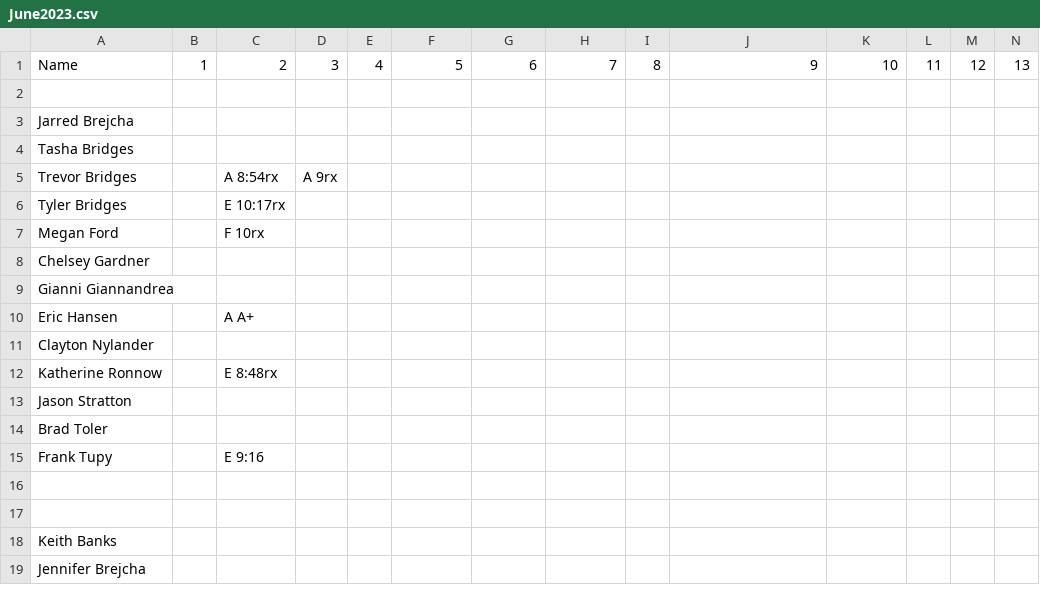
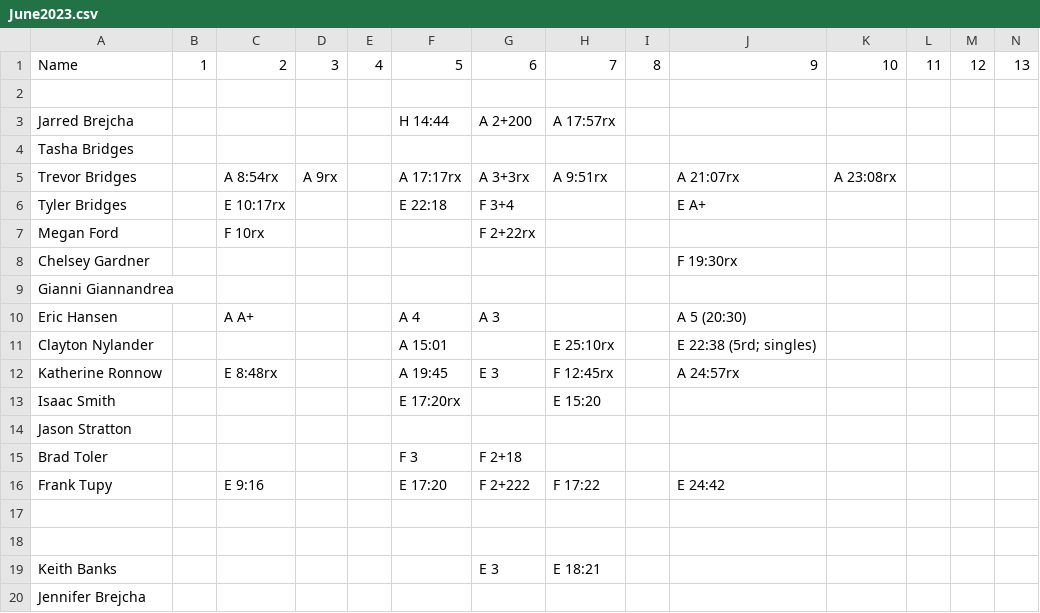
Before and after one commit to trvrbrdgs/Nikao_scores, a CSV file: resources/June2023.csv, drawn as a sheet; only a part is shown; addresses are those after the commit; rows hold the shown columns only; the diff covers the shown part only; the diff names each change by its address in the sheet, - before the commit and + after, or states it on an @@ line.

Commit message:
Updated June2023

```diff
--- a/resources/June2023.csv
+++ b/resources/June2023.csv
-F3: (empty)
+F3: H 14:44
-G3: (empty)
+G3: A 2+200
-H3: (empty)
+H3: A 17:57rx
-F5: (empty)
+F5: A 17:17rx
-G5: (empty)
+G5: A 3+3rx
-H5: (empty)
+H5: A 9:51rx
-J5: (empty)
+J5: A 21:07rx
-K5: (empty)
+K5: A 23:08rx
-F6: (empty)
+F6: E 22:18
-G6: (empty)
+G6: F 3+4
-J6: (empty)
+J6: E A+
-G7: (empty)
+G7: F 2+22rx
-J8: (empty)
+J8: F 19:30rx
-F10: (empty)
+F10: A 4
-G10: (empty)
+G10: A 3
-J10: (empty)
+J10: A 5 (20:30)
-F11: (empty)
+F11: A 15:01
-H11: (empty)
+H11: E 25:10rx
-J11: (empty)
+J11: E 22:38 (5rd; singles)
-F12: (empty)
+F12: A 19:45
-G12: (empty)
+G12: E 3
-H12: (empty)
+H12: F 12:45rx
-J12: (empty)
+J12: A 24:57rx
+row 13: Isaac Smith |  |  |  |  | E 17:20rx |  | E 15:20
-F15: (empty)
+F15: F 3
-G15: (empty)
+G15: F 2+18
-F16: (empty)
+F16: E 17:20
-G16: (empty)
+G16: F 2+222
-H16: (empty)
+H16: F 17:22
-J16: (empty)
+J16: E 24:42
-G19: (empty)
+G19: E 3
-H19: (empty)
+H19: E 18:21
```
Also changed, not shown: 57 edited cells elsewhere in this file.
